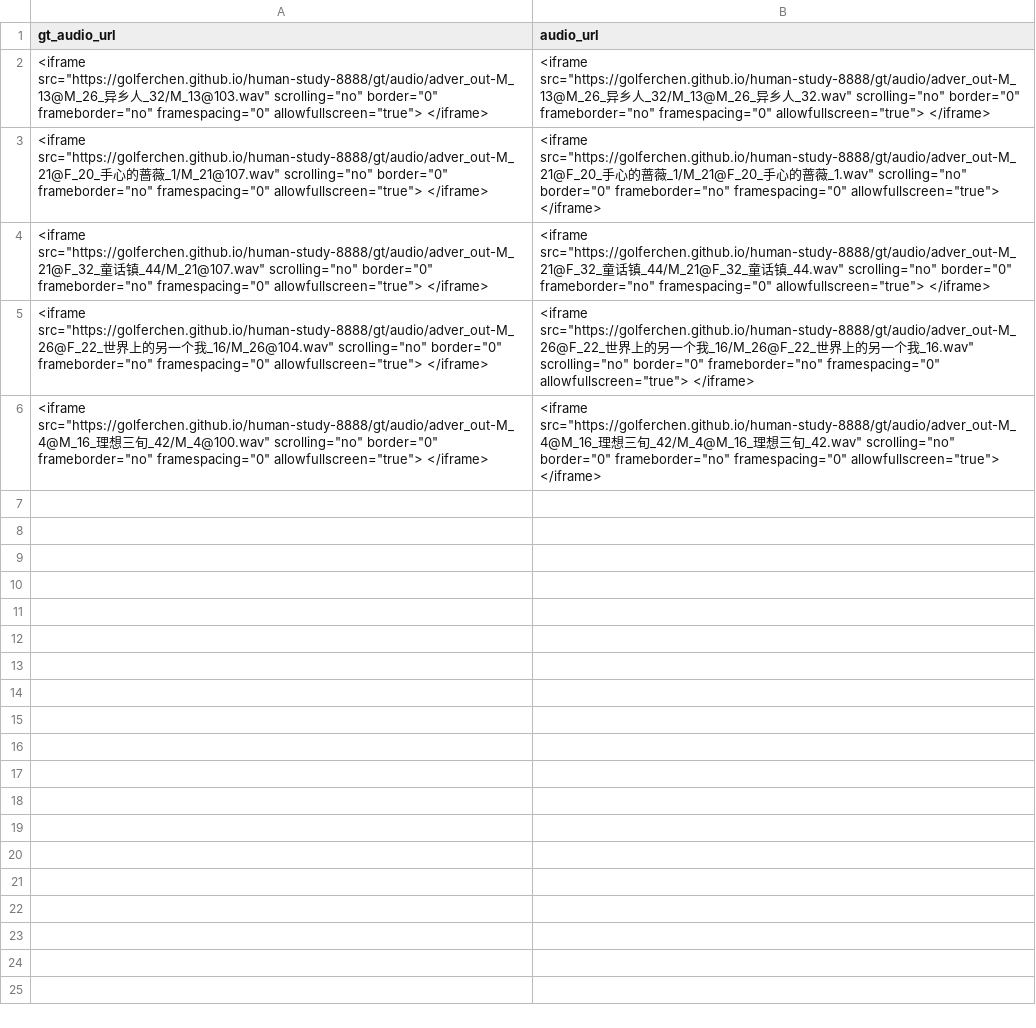
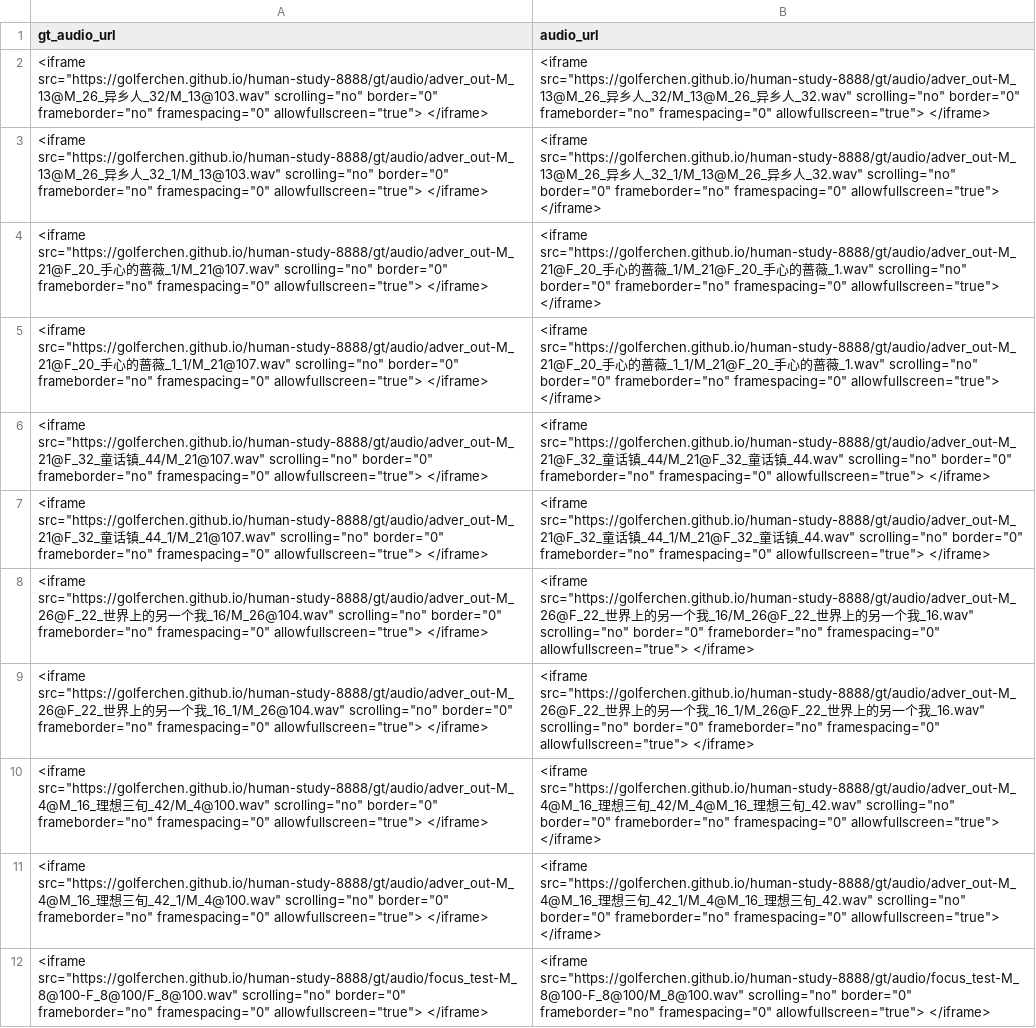
Before and after one commit to GolferChen/human-study-8888, a CSV file: 4-unshuffle-html.csv, drawn as a sheet.

```diff
--- a/4-unshuffle-html.csv
+++ b/4-unshuffle-html.csv
@@ -2,5 +2,11 @@ gt_audio_url,audio_url
 "<iframe src=""https://golferchen.github.io/human-study-8888/gt/audio/adver_out-M_13@M_26_异乡人_32/M_13@103.wav"" scrolling=""no"" border=""0"" frameborder=""no"" framespacing=""0"" allowfullscreen=""true""> </iframe>","<iframe src=""https://golferchen.github.io/human-study-8888/gt/audio/adver_out-M_13@M_26_异乡人_32/M_13@M_26_异乡人_32.wav"" scrolling=""no"" border=""0"" frameborder=""no"" framespacing=""0"" allowfullscreen=""true""> </iframe>"
+"<iframe src=""https://golferchen.github.io/human-study-8888/gt/audio/adver_out-M_13@M_26_异乡人_32_1/M_13@103.wav"" scrolling=""no"" border=""0"" frameborder=""no"" framespacing=""0"" allowfullscreen=""true""> </iframe>","<iframe src=""https://golferchen.github.io/human-study-8888/gt/audio/adver_out-M_13@M_26_异乡人_32_1/M_13@M_26_异乡人_32.wav"" scrolling=""no"" border=""0"" frameborder=""no"" framespacing=""0"" allowfullscreen=""true""> </iframe>"
 "<iframe src=""https://golferchen.github.io/human-study-8888/gt/audio/adver_out-M_21@F_20_手心的蔷薇_1/M_21@107.wav"" scrolling=""no"" border=""0"" frameborder=""no"" framespacing=""0"" allowfullscreen=""true""> </iframe>","<iframe src=""https://golferchen.github.io/human-study-8888/gt/audio/adver_out-M_21@F_20_手心的蔷薇_1/M_21@F_20_手心的蔷薇_1.wav"" scrolling=""no"" border=""0"" frameborder=""no"" framespacing=""0"" allowfullscreen=""true""> </iframe>"
+"<iframe src=""https://golferchen.github.io/human-study-8888/gt/audio/adver_out-M_21@F_20_手心的蔷薇_1_1/M_21@107.wav"" scrolling=""no"" border=""0"" frameborder=""no"" framespacing=""0"" allowfullscreen=""true""> </iframe>","<iframe src=""https://golferchen.github.io/human-study-8888/gt/audio/adver_out-M_21@F_20_手心的蔷薇_1_1/M_21@F_20_手心的蔷薇_1.wav"" scrolling=""no"" border=""0"" frameborder=""no"" framespacing=""0"" allowfullscreen=""true""> </iframe>"
 "<iframe src=""https://golferchen.github.io/human-study-8888/gt/audio/adver_out-M_21@F_32_童话镇_44/M_21@107.wav"" scrolling=""no"" border=""0"" frameborder=""no"" framespacing=""0"" allowfullscreen=""true""> </iframe>","<iframe src=""https://golferchen.github.io/human-study-8888/gt/audio/adver_out-M_21@F_32_童话镇_44/M_21@F_32_童话镇_44.wav"" scrolling=""no"" border=""0"" frameborder=""no"" framespacing=""0"" allowfullscreen=""true""> </iframe>"
+"<iframe src=""https://golferchen.github.io/human-study-8888/gt/audio/adver_out-M_21@F_32_童话镇_44_1/M_21@107.wav"" scrolling=""no"" border=""0"" frameborder=""no"" framespacing=""0"" allowfullscreen=""true""> </iframe>","<iframe src=""https://golferchen.github.io/human-study-8888/gt/audio/adver_out-M_21@F_32_童话镇_44_1/M_21@F_32_童话镇_44.wav"" scrolling=""no"" border=""0"" frameborder=""no"" framespacing=""0"" allowfullscreen=""true""> </iframe>"
 "<iframe src=""https://golferchen.github.io/human-study-8888/gt/audio/adver_out-M_26@F_22_世界上的另一个我_16/M_26@104.wav"" scrolling=""no"" border=""0"" frameborder=""no"" framespacing=""0"" allowfullscreen=""true""> </iframe>","<iframe src=""https://golferchen.github.io/human-study-8888/gt/audio/adver_out-M_26@F_22_世界上的另一个我_16/M_26@F_22_世界上的另一个我_16.wav"" scrolling=""no"" border=""0"" frameborder=""no"" framespacing=""0"" allowfullscreen=""true""> </iframe>"
+"<iframe src=""https://golferchen.github.io/human-study-8888/gt/audio/adver_out-M_26@F_22_世界上的另一个我_16_1/M_26@104.wav"" scrolling=""no"" border=""0"" frameborder=""no"" framespacing=""0"" allowfullscreen=""true""> </iframe>","<iframe src=""https://golferchen.github.io/human-study-8888/gt/audio/adver_out-M_26@F_22_世界上的另一个我_16_1/M_26@F_22_世界上的另一个我_16.wav"" scrolling=""no"" border=""0"" frameborder=""no"" framespacing=""0"" allowfullscreen=""true""> </iframe>"
 "<iframe src=""https://golferchen.github.io/human-study-8888/gt/audio/adver_out-M_4@M_16_理想三旬_42/M_4@100.wav"" scrolling=""no"" border=""0"" frameborder=""no"" framespacing=""0"" allowfullscreen=""true""> </iframe>","<iframe src=""https://golferchen.github.io/human-study-8888/gt/audio/adver_out-M_4@M_16_理想三旬_42/M_4@M_16_理想三旬_42.wav"" scrolling=""no"" border=""0"" frameborder=""no"" framespacing=""0"" allowfullscreen=""true""> </iframe>"
+"<iframe src=""https://golferchen.github.io/human-study-8888/gt/audio/adver_out-M_4@M_16_理想三旬_42_1/M_4@100.wav"" scrolling=""no"" border=""0"" frameborder=""no"" framespacing=""0"" allowfullscreen=""true""> </iframe>","<iframe src=""https://golferchen.github.io/human-study-8888/gt/audio/adver_out-M_4@M_16_理想三旬_42_1/M_4@M_16_理想三旬_42.wav"" scrolling=""no"" border=""0"" frameborder=""no"" framespacing=""0"" allowfullscreen=""true""> </iframe>"
+"<iframe src=""https://golferchen.github.io/human-study-8888/gt/audio/focus_test-M_8@100-F_8@100/F_8@100.wav"" scrolling=""no"" border=""0"" frameborder=""no"" framespacing=""0"" allowfullscreen=""true""> </iframe>","<iframe src=""https://golferchen.github.io/human-study-8888/gt/audio/focus_test-M_8@100-F_8@100/M_8@100.wav"" scrolling=""no"" border=""0"" frameborder=""no"" framespacing=""0"" allowfullscreen=""true""> </iframe>"
```
Also changed, not shown: 4-html.csv, 13 other files.
